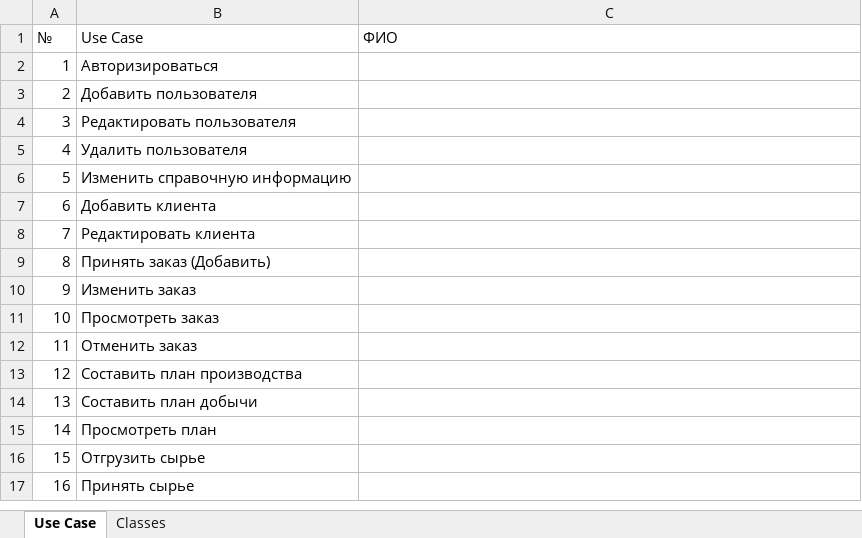
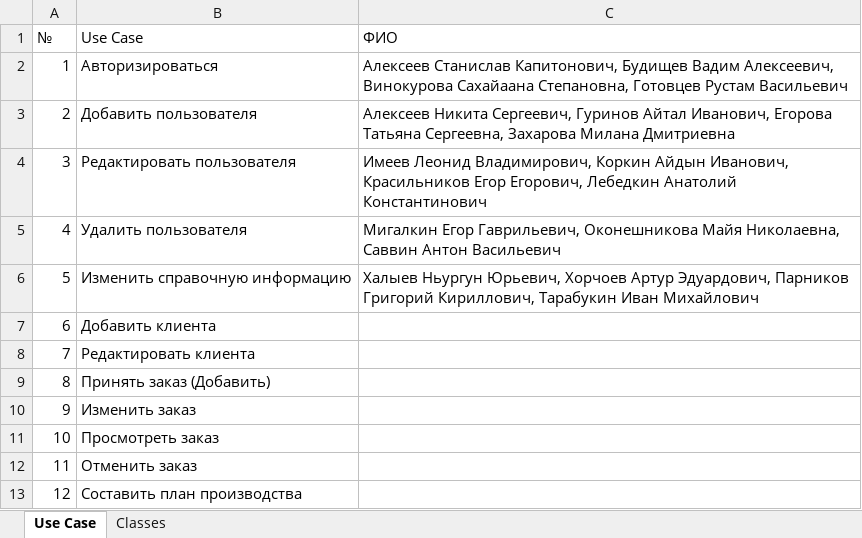
Before and after one commit to voffan/yakutcement, an Excel workbook: TechDoc/Use Case List.xlsx, sheet Use Case, drawn as a sheet; only a part is shown; the shorter side is filled out with more unchanged rows; values as stored, in another font and other column widths than the file's, no borders; the diff names each change by its address in the sheet, - before the commit and + after, or states it on an @@ line.

```diff
--- a/TechDoc/Use Case List.xlsx (sheet Use Case)
+++ b/TechDoc/Use Case List.xlsx (sheet Use Case)
-C2 (ФИО): (empty)
+C2 (ФИО): Алексеев Станислав Капитонович, Будищев Вадим Алексеевич, Винокурова Сахайаана Степановна, Готовцев Рустам Васильевич
-C3 (ФИО): (empty)
+C3 (ФИО): Алексеев Никита Сергеевич, Гуринов Айтал Иванович, Егорова Татьяна Сергеевна, Захарова Милана Дмитриевна
-C4 (ФИО): (empty)
+C4 (ФИО): Имеев Леонид Владимирович, Коркин Айдын Иванович, Красильников Егор Егорович, Лебедкин Анатолий Константинович
-C5 (ФИО): (empty)
+C5 (ФИО): Мигалкин Егор Гаврильевич, Оконешникова Майя Николаевна, Саввин Антон Васильевич
-C6 (ФИО): (empty)
+C6 (ФИО): Халыев Ньургун Юрьевич, Хорчоев Артур Эдуардович, Парников Григорий Кириллович, Тарабукин Иван Михайлович
```
Also changed, not shown: sheet Classes, 1 other file.
